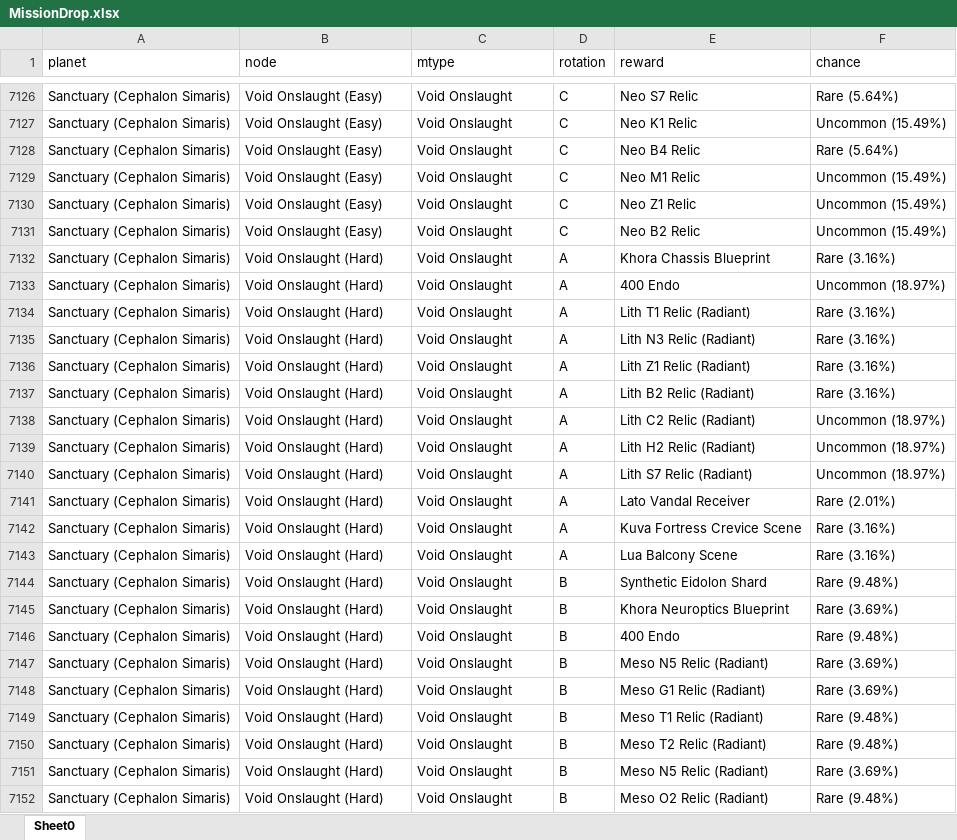
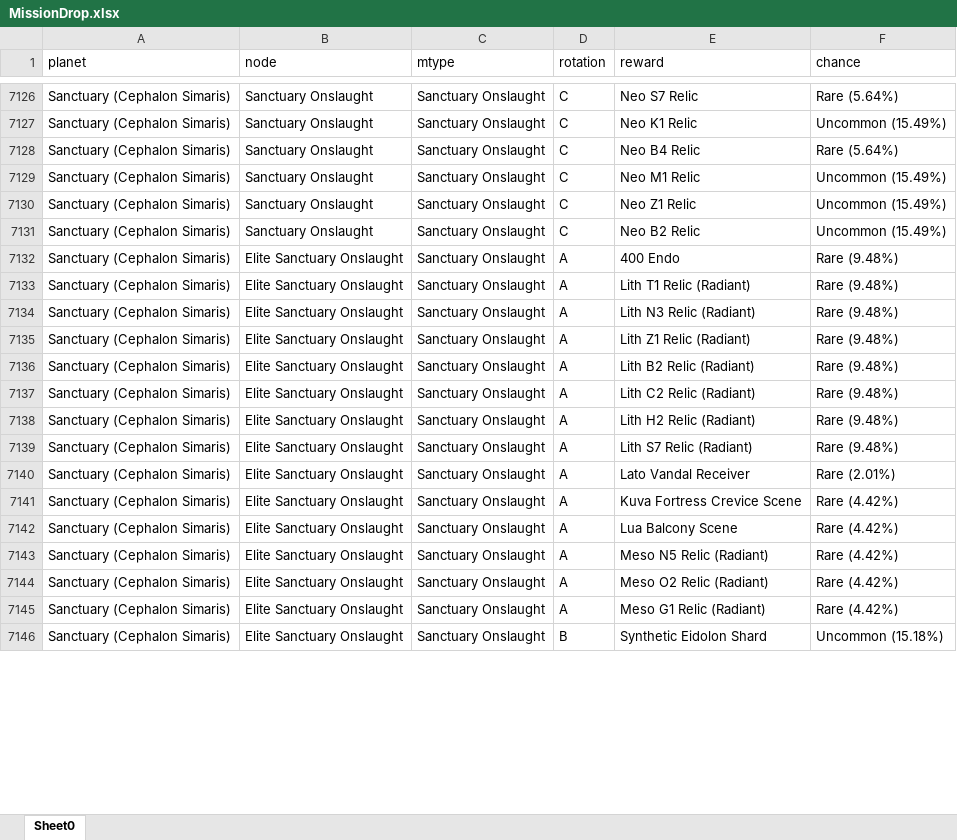
Before and after one commit to honestleaf/WarframeDropTableHelper, an Excel workbook: MissionDrop.xlsx, sheet Sheet0, drawn as a sheet; only a part is shown, gaps mark what is left out; values as stored, in another font and other column widths than the file's, no borders; removed rows and columns are numbered as before the commit, all else as after; the diff covers the shown part only; the diff names each change by its address in the sheet, - before the commit and + after, or states it on an @@ line.

```diff
--- a/MissionDrop.xlsx (sheet Sheet0)
+++ b/MissionDrop.xlsx (sheet Sheet0)
-B7126:B7131 (node): Void Onslaught (Easy)
+B7126:B7131 (node): Sanctuary Onslaught
-C7126:C7131 (mtype): Void Onslaught
+C7126:C7131 (mtype): Sanctuary Onslaught
-row 7132: Sanctuary (Cephalon Simaris) | Void Onslaught (Hard) | Void Onslaught | A | Khora Chassis Blueprint | Rare (3.16%)
-B7132:B7142 (node): Void Onslaught (Hard)
+B7132:B7142 (node): Elite Sanctuary Onslaught
-C7132:C7142 (mtype): Void Onslaught
+C7132:C7142 (mtype): Sanctuary Onslaught
-F7132 (chance): Uncommon (18.97%)
+F7132 (chance): Rare (9.48%)
-F7133:F7136 (chance): Rare (3.16%)
+F7133:F7136 (chance): Rare (9.48%)
-F7137:F7139 (chance): Uncommon (18.97%)
+F7137:F7139 (chance): Rare (9.48%)
-F7141:F7142 (chance): Rare (3.16%)
+F7141:F7142 (chance): Rare (4.42%)
-row 7144: Sanctuary (Cephalon Simaris) | Void Onslaught (Hard) | Void Onslaught | B | Synthetic Eidolon Shard | Rare (9.48%)
-row 7145: Sanctuary (Cephalon Simaris) | Void Onslaught (Hard) | Void Onslaught | B | Khora Neuroptics Blueprint | Rare (3.69%)
-row 7146: Sanctuary (Cephalon Simaris) | Void Onslaught (Hard) | Void Onslaught | B | 400 Endo | Rare (9.48%)
-B7143 (node): Void Onslaught (Hard)
+B7143 (node): Elite Sanctuary Onslaught
-C7143 (mtype): Void Onslaught
+C7143 (mtype): Sanctuary Onslaught
-D7143 (rotation): B
+D7143 (rotation): A
-F7143 (chance): Rare (3.69%)
+F7143 (chance): Rare (4.42%)
-row 7148: Sanctuary (Cephalon Simaris) | Void Onslaught (Hard) | Void Onslaught | B | Meso G1 Relic (Radiant) | Rare (3.69%)
-B7144:B7145 (node): Void Onslaught (Hard)
+B7144:B7145 (node): Elite Sanctuary Onslaught
-C7144:C7145 (mtype): Void Onslaught
+C7144:C7145 (mtype): Sanctuary Onslaught
-D7144:D7145 (rotation): B
+D7144:D7145 (rotation): A
-E7144 (reward): Meso T1 Relic (Radiant)
+E7144 (reward): Meso O2 Relic (Radiant)
-F7144:F7145 (chance): Rare (9.48%)
+F7144:F7145 (chance): Rare (4.42%)
-E7145 (reward): Meso T2 Relic (Radiant)
+E7145 (reward): Meso G1 Relic (Radiant)
-row 7151: Sanctuary (Cephalon Simaris) | Void Onslaught (Hard) | Void Onslaught | B | Meso N5 Relic (Radiant) | Rare (3.69%)
-B7146 (node): Void Onslaught (Hard)
+B7146 (node): Elite Sanctuary Onslaught
-C7146 (mtype): Void Onslaught
+C7146 (mtype): Sanctuary Onslaught
-E7146 (reward): Meso O2 Relic (Radiant)
+E7146 (reward): Synthetic Eidolon Shard
-F7146 (chance): Rare (9.48%)
+F7146 (chance): Uncommon (15.18%)
```
Also changed, not shown: 7 added rows, 3 removed rows and 104 edited cells elsewhere in this sheet, EnemyDrop.xlsx, ModDropByMod.xlsx, 6 other files.
